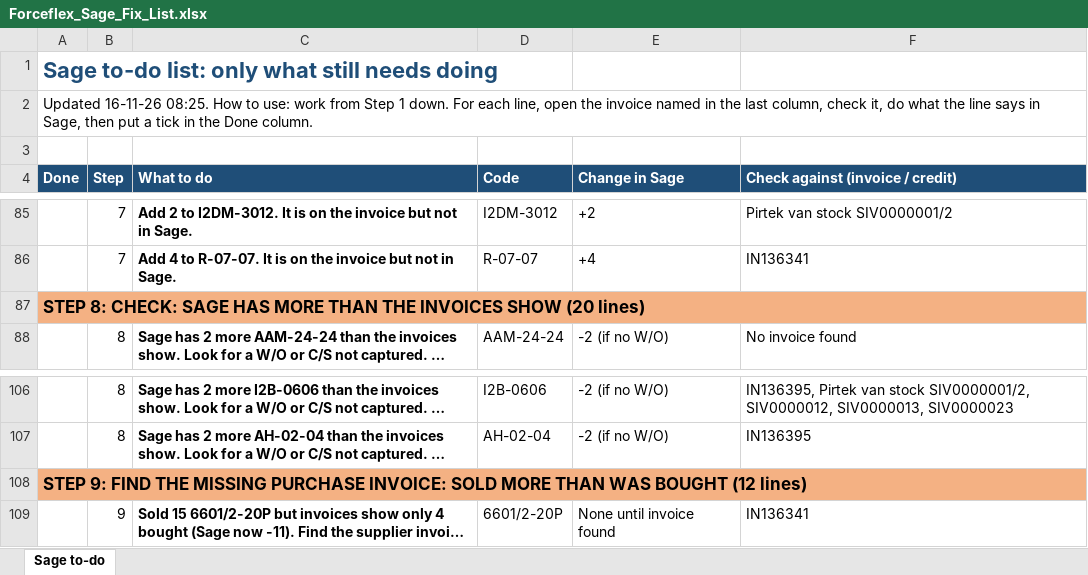
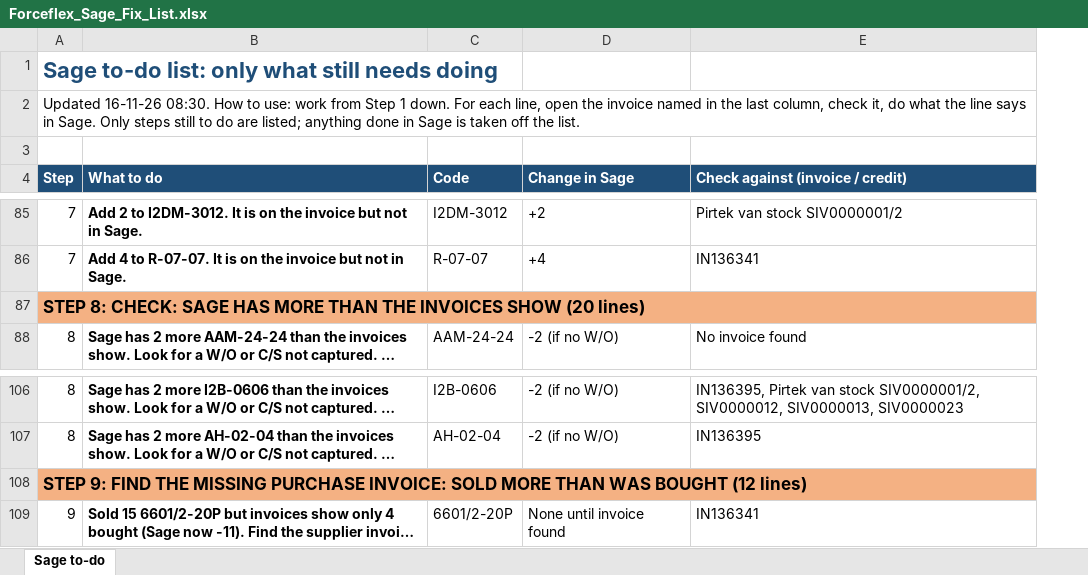
Before and after one commit to MichaelB1300/Forceflex-stock-live, an Excel workbook: Forceflex_Sage_Fix_List.xlsx, sheet Sage to-do, drawn as a sheet; only a part is shown, gaps mark what is left out; long unchanged cells end in …; values as stored, in another font and other column widths than the file's, no borders; removed rows and columns are numbered as before the commit, all else as after; the diff covers the shown part only; the diff names each change by its address in the sheet, - before the commit and + after, or states it on an @@ line.

```diff
--- a/Forceflex_Sage_Fix_List.xlsx (sheet Sage to-do)
+++ b/Forceflex_Sage_Fix_List.xlsx (sheet Sage to-do)
-column A (Done), rows 1-2: Sage to-do list: only what still needs doing | Updated 16-11-26 08:25. How to use: work from Step 1 down. For each line, open the invoice named in the last column, check it, do what the line says in Sage, then put a tick in the Done column.; row 87: STEP 8: CHECK: SAGE HAS MORE THAN THE INVOICES SHOW (20 lines); row 108: STEP 9: FIND THE MISSING PURCHASE INVOICE: SOLD MORE THAN WAS BOUGHT (12 lines)
-A1 (Step): (empty)
+A1 (Step): Sage to-do list: only what still needs doing
-A2 (Step): (empty)
+A2 (Step): Updated 16-11-26 08:30. How to use: work from Step 1 down. For each line, open the invoice named in the last column, check it, do what the line says in Sage. Only steps still to do are listed; anything done in Sage is taken off the list.
+A2:E2 merged
-A87 (Step): (empty)
+A87 (Step): STEP 8: CHECK: SAGE HAS MORE THAN THE INVOICES SHOW (20 lines)
-A87 fill: none
+A87 fill: #F4B183
+A87:E87 merged
-A108 (Step): (empty)
+A108 (Step): STEP 9: FIND THE MISSING PURCHASE INVOICE: SOLD MORE THAN WAS BOUGHT (12 lines)
-A108 fill: none
+A108 fill: #F4B183
+A108:E108 merged
```
Also changed, not shown: 7 edited cells, cell formats and merged cells elsewhere in this sheet, Forceflex_Discrepancies_List.xlsx, Forceflex_Sage_Fix_Checklist.xlsx, 2 other files.
